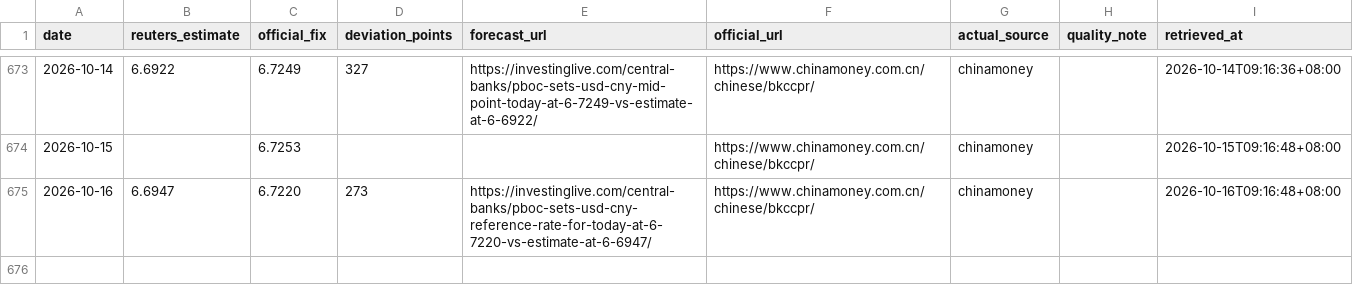
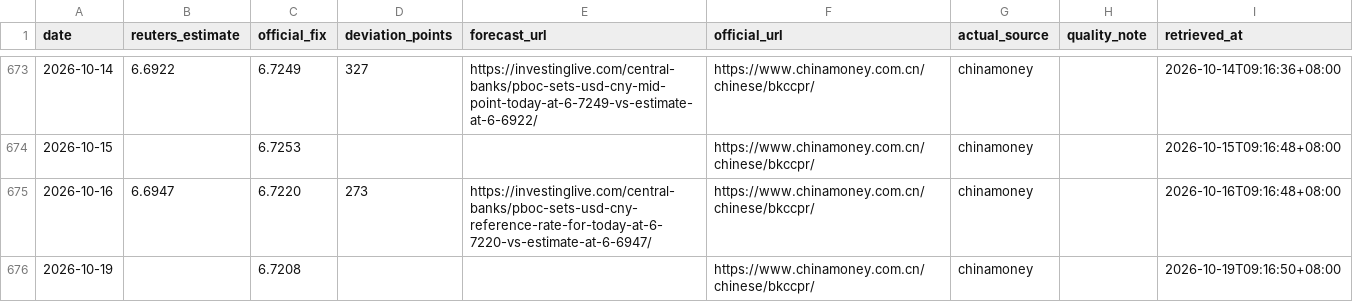
Before and after one commit to ttppdavy/-pboc-fixing-tracker, a CSV file: data/pboc_fixing.csv, drawn as a sheet; only a part is shown, gaps mark what is left out; the diff names each change by its address in the sheet, - before the commit and + after, or states it on an @@ line.

```diff
--- a/data/pboc_fixing.csv
+++ b/data/pboc_fixing.csv
+row 676: 2026-10-19 |  | 6.7208 |  |  | https://www.chinamoney.com.cn/chinese/bkccpr/ | chinamoney |  | 2026-10-19T09:16:50+08:00
```
